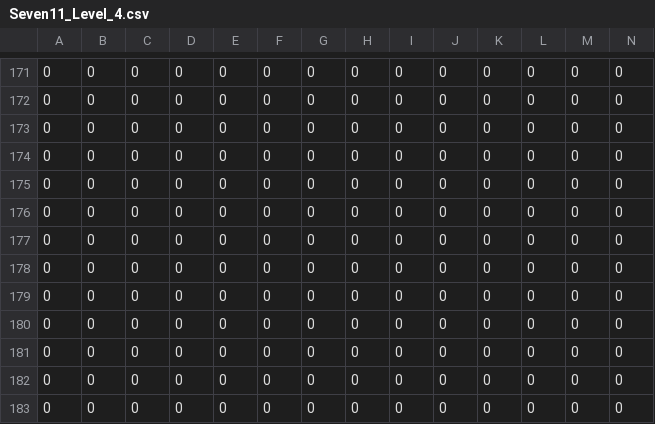
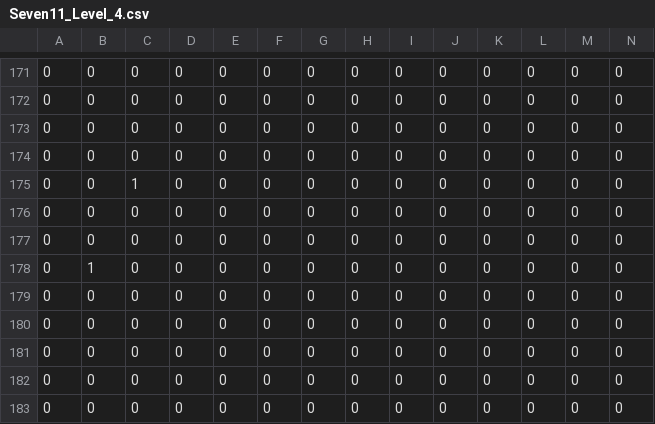
Before and after one commit to notReally47/5Guys-CSD1401-Project, a CSV file: Assets/level_mapper/level_files/Seven11_Level_4.csv, drawn as a sheet; only a part is shown, gaps mark what is left out; removed rows and columns are numbered as before the commit, all else as after; rows hold the shown columns only; the diff names each change by its address in the sheet, - before the commit and + after, or states it on an @@ line.

```diff
--- a/Assets/level_mapper/level_files/Seven11_Level_4.csv
+++ b/Assets/level_mapper/level_files/Seven11_Level_4.csv
+row 175: 0 | 0 | 1 | 0 | 0 | 0 | 0 | 0 | 0 | 0 | 0 | 0 | 0 | 0
-B178: 0
+B178: 1
-row 178: 0 | 0 | 0 | 0 | 0 | 0 | 0 | 0 | 0 | 0 | 0 | 0 | 0 | 0
```
Also changed, not shown: 16 other files.
